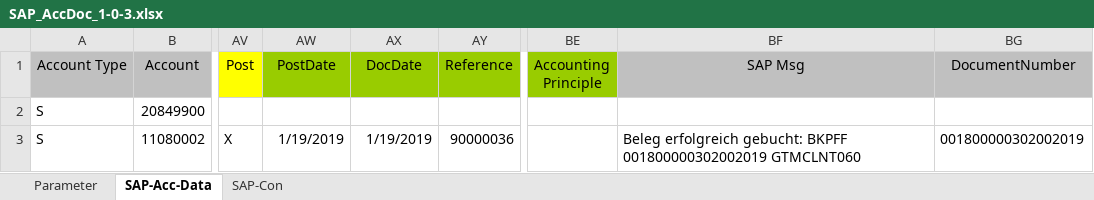
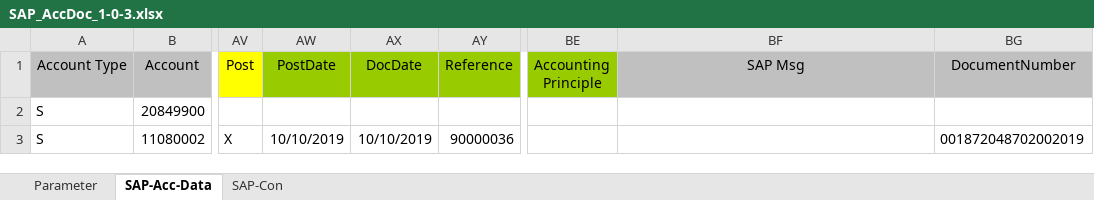
Before and after one commit to hmun/SapAccExcelAddin, an Excel workbook: SAP_AccDoc_1-0-3.xlsx, sheet SAP-Acc-Data, drawn as a sheet; only a part is shown, gaps mark what is left out; values as stored, in another font and other column widths than the file's, no borders; the diff names each change by its address in the sheet, - before the commit and + after, or states it on an @@ line.

```diff
--- a/SAP_AccDoc_1-0-3.xlsx (sheet SAP-Acc-Data)
+++ b/SAP_AccDoc_1-0-3.xlsx (sheet SAP-Acc-Data)
-AW3 (PostDate): 1/19/2019
+AW3 (PostDate): 10/10/2019
-AX3 (DocDate): 1/19/2019
+AX3 (DocDate): 10/10/2019
-BF3 (SAP Msg): Beleg erfolgreich gebucht: BKPFF 001800000302002019 GTMCLNT060
+BF3 (SAP Msg): (empty)
-BG3 (DocumentNumber): 001800000302002019
+BG3 (DocumentNumber): 001872048702002019
```
Also changed, not shown: 13 other files.
